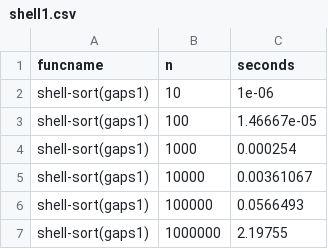
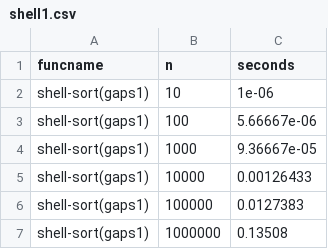
Before and after one commit to tahoe01/Sorting-Algorithms, a CSV file: shell1.csv, drawn as a sheet.

```diff
--- a/shell1.csv
+++ b/shell1.csv
@@ -2,6 +2,6 @@ funcname,n,seconds
 shell-sort(gaps1),10,1e-06
-shell-sort(gaps1),100,1.46667e-05
-shell-sort(gaps1),1000,0.000254
-shell-sort(gaps1),10000,0.00361067
-shell-sort(gaps1),100000,0.0566493
-shell-sort(gaps1),1000000,2.19755
+shell-sort(gaps1),100,5.66667e-06
+shell-sort(gaps1),1000,9.36667e-05
+shell-sort(gaps1),10000,0.00126433
+shell-sort(gaps1),100000,0.0127383
+shell-sort(gaps1),1000000,0.13508
```
Also changed, not shown: annealing2.csv, annealing5.csv, 13 other files.
